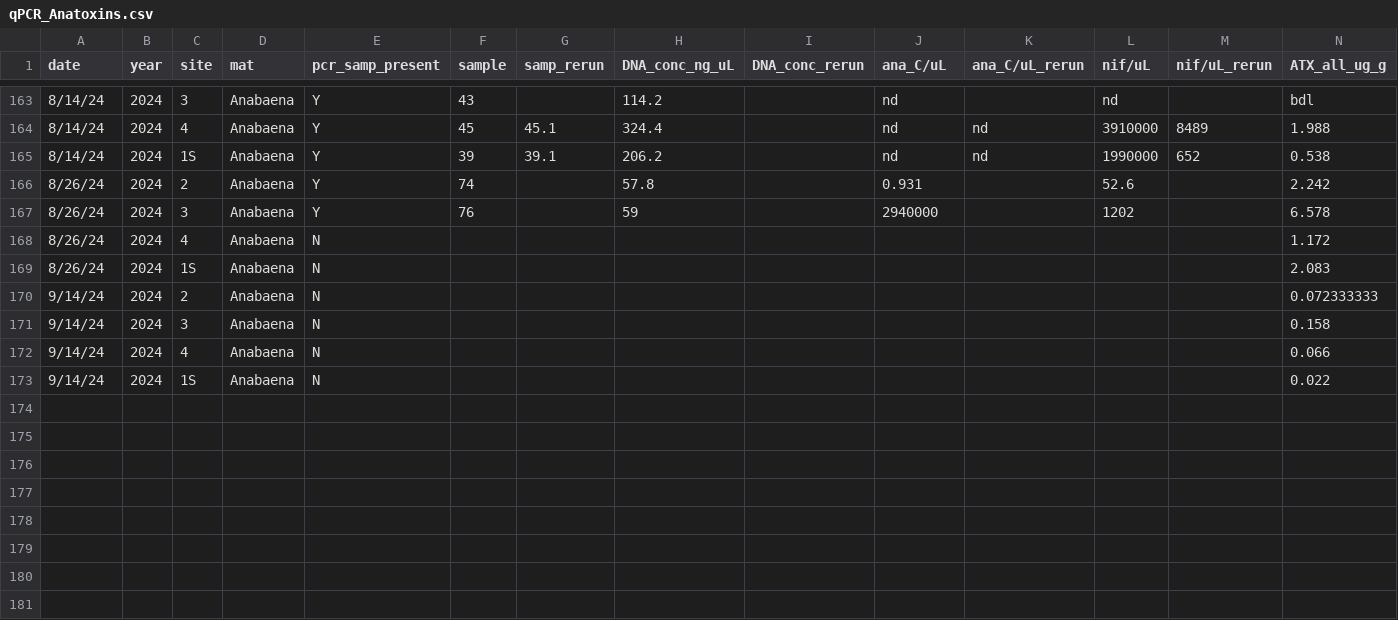
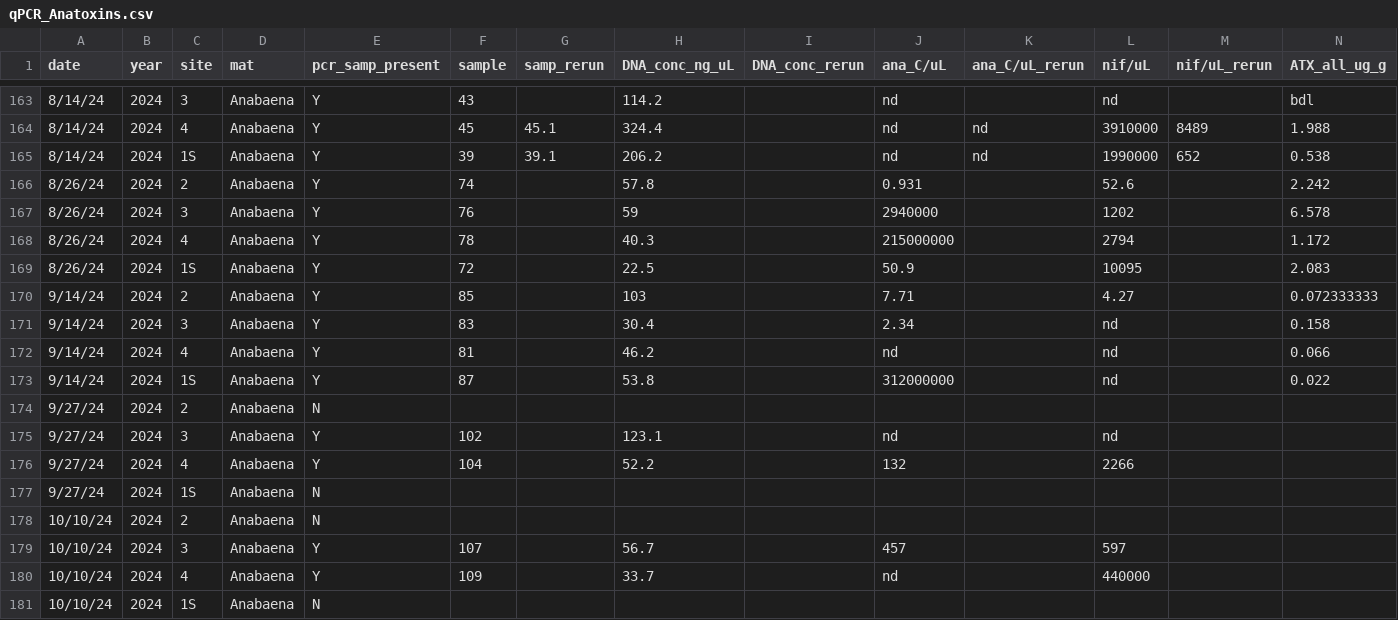
Before and after one commit to janetticdrift/River_HAB_Modeling, a CSV file: data/qPCR_Anatoxins.csv, drawn as a sheet; only a part is shown, gaps mark what is left out; rows hold the shown columns only; the diff names each change by its address in the sheet, - before the commit and + after, or states it on an @@ line.

Commit message:
Updated qPCR Anatoxins data sheet

```diff
--- a/data/qPCR_Anatoxins.csv
+++ b/data/qPCR_Anatoxins.csv
-E168:E173 (pcr_samp_present): N
+E168:E173 (pcr_samp_present): Y
-F168 (sample): (empty)
+F168 (sample): 78
-H168 (DNA_conc_ng_uL): (empty)
+H168 (DNA_conc_ng_uL): 40.3
-J168 (ana_C/uL): (empty)
+J168 (ana_C/uL): 215000000
-L168 (nif/uL): (empty)
+L168 (nif/uL): 2794
-F169 (sample): (empty)
+F169 (sample): 72
-H169 (DNA_conc_ng_uL): (empty)
+H169 (DNA_conc_ng_uL): 22.5
-J169 (ana_C/uL): (empty)
+J169 (ana_C/uL): 50.9
-L169 (nif/uL): (empty)
+L169 (nif/uL): 10095
-F170 (sample): (empty)
+F170 (sample): 85
-H170 (DNA_conc_ng_uL): (empty)
+H170 (DNA_conc_ng_uL): 103
-J170 (ana_C/uL): (empty)
+J170 (ana_C/uL): 7.71
-L170 (nif/uL): (empty)
+L170 (nif/uL): 4.27
-F171 (sample): (empty)
+F171 (sample): 83
-H171 (DNA_conc_ng_uL): (empty)
+H171 (DNA_conc_ng_uL): 30.4
-J171 (ana_C/uL): (empty)
+J171 (ana_C/uL): 2.34
-L171:L173 (nif/uL): (empty)
+L171:L173 (nif/uL): nd
-F172 (sample): (empty)
+F172 (sample): 81
-H172 (DNA_conc_ng_uL): (empty)
+H172 (DNA_conc_ng_uL): 46.2
-J172 (ana_C/uL): (empty)
+J172 (ana_C/uL): nd
-F173 (sample): (empty)
+F173 (sample): 87
-H173 (DNA_conc_ng_uL): (empty)
+H173 (DNA_conc_ng_uL): 53.8
-J173 (ana_C/uL): (empty)
+J173 (ana_C/uL): 312000000
+row 174: 9/27/24 | 2024 | 2 | Anabaena | N
+row 175: 9/27/24 | 2024 | 3 | Anabaena | Y | 102 |  | 123.1 |  | nd |  | nd
+row 176: 9/27/24 | 2024 | 4 | Anabaena | Y | 104 |  | 52.2 |  | 132 |  | 2266
+row 177: 9/27/24 | 2024 | 1S | Anabaena | N
+row 178: 10/10/24 | 2024 | 2 | Anabaena | N
+row 179: 10/10/24 | 2024 | 3 | Anabaena | Y | 107 |  | 56.7 |  | 457 |  | 597
+row 180: 10/10/24 | 2024 | 4 | Anabaena | Y | 109 |  | 33.7 |  | nd |  | 440000
+row 181: 10/10/24 | 2024 | 1S | Anabaena | N
```
Also changed, not shown: 1 other file.
